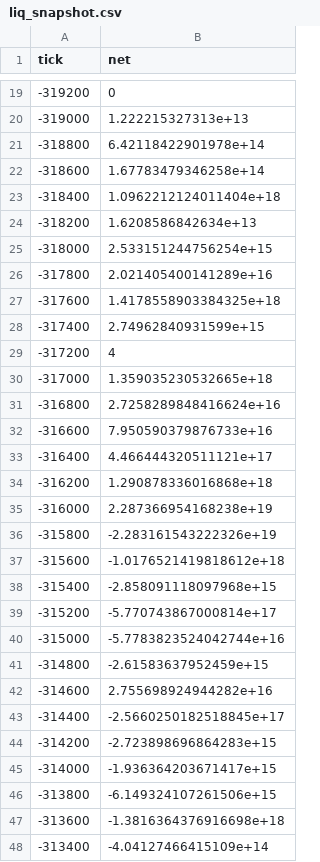
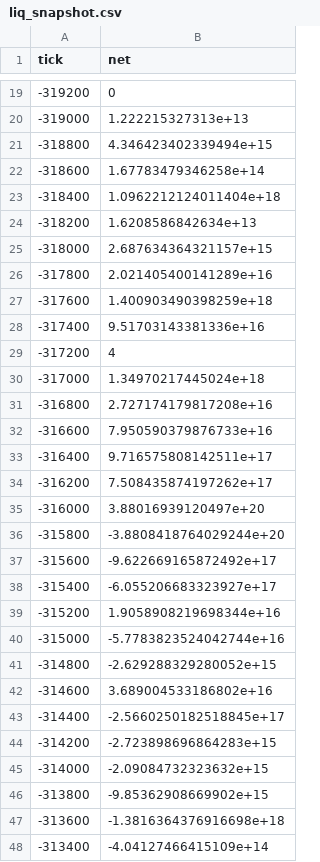
Before and after one commit to rudiafandi16/xdp-usdc-depth, a CSV file: state/liq_snapshot.csv, drawn as a sheet; only a part is shown, gaps mark what is left out; the diff covers the shown part only.

```diff
--- a/state/liq_snapshot.csv
+++ b/state/liq_snapshot.csv
@@ -20,3 +20,3 @@ tick,net
 -319000,1.222215327313e+13
--318800,6.42118422901978e+14
+-318800,4.346423402339494e+15
 -318600,1.67783479346258e+14
@@ -24,24 +24,24 @@ tick,net
 -318200,1.6208586842634e+13
--318000,2.533151244756254e+15
+-318000,2.687634364321157e+15
 -317800,2.021405400141289e+16
--317600,1.4178558903384325e+18
--317400,2.74962840931599e+15
+-317600,1.400903490398259e+18
+-317400,9.51703143381336e+16
 -317200,4
--317000,1.359035230532665e+18
--316800,2.7258289848416624e+16
+-317000,1.34970217445024e+18
+-316800,2.727174179817208e+16
 -316600,7.950590379876733e+16
--316400,4.466444320511121e+17
--316200,1.290878336016868e+18
--316000,2.287366954168238e+19
--315800,-2.283161543222326e+19
--315600,-1.0176521419818612e+18
--315400,-2.858091118097968e+15
--315200,-5.770743867000814e+17
+-316400,9.716575808142511e+17
+-316200,7.508435874197262e+17
+-316000,3.88016939120497e+20
+-315800,-3.8808418764029244e+20
+-315600,-9.622669165872492e+17
+-315400,-6.055206683323927e+17
+-315200,1.9058908219698344e+16
 -315000,-5.7783823524042744e+16
--314800,-2.61583637952459e+15
--314600,2.755698924944282e+16
+-314800,-2.629288329280052e+15
+-314600,3.689004533186802e+16
 -314400,-2.5660250182518845e+17
 -314200,-2.723898696864283e+15
--314000,-1.936364203671417e+15
--313800,-6.149324107261506e+15
+-314000,-2.09084732323632e+15
+-313800,-9.85362908669902e+15
 -313600,-1.3816364376916698e+18
```
Also changed, not shown: 2 edited cells elsewhere in this file, 3 other files.
